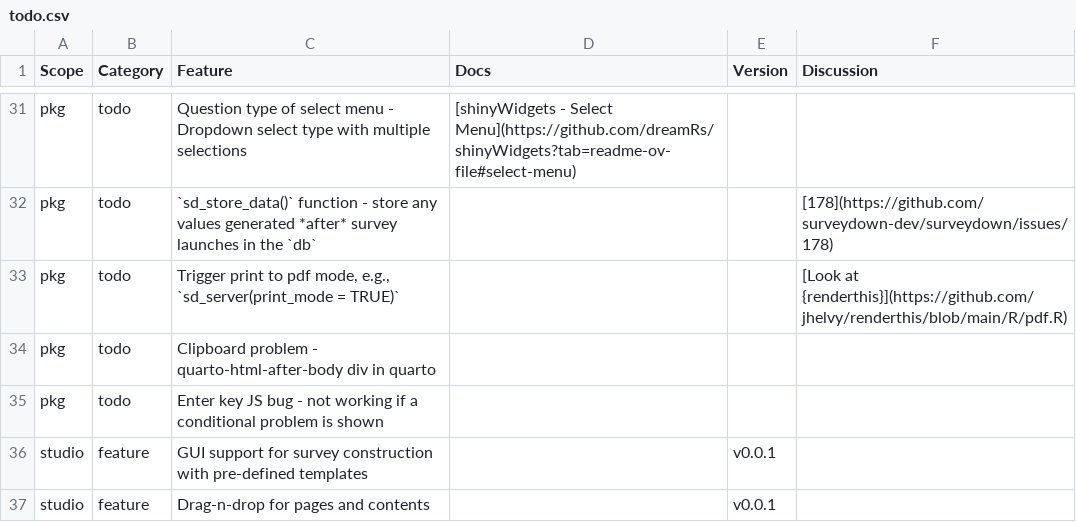
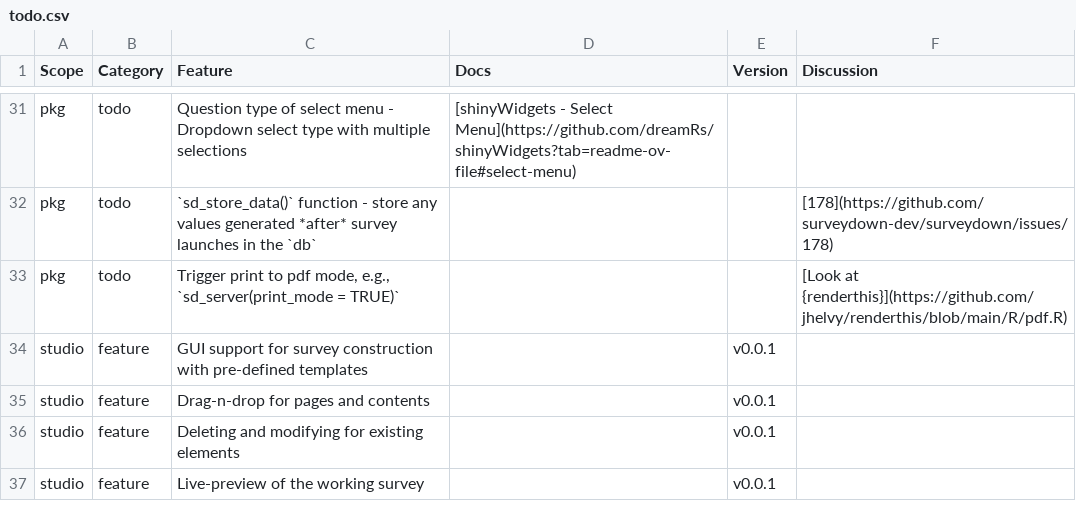
Before and after one commit to surveydown-dev/todo, a CSV file: todo.csv, drawn as a sheet; only a part is shown, gaps mark what is left out; the shorter side is filled out with more unchanged rows; the diff names each change by its address in the sheet, - before the commit and + after, or states it on an @@ line.

Commit message:
2 problems solved and crossed

```diff
--- a/todo.csv
+++ b/todo.csv
-row 34: pkg | todo | Clipboard problem - quarto-html-after-body div in quarto
-row 35: pkg | todo | Enter key JS bug - not working if a conditional problem is shown
```
Also changed, not shown: 1 other file.
